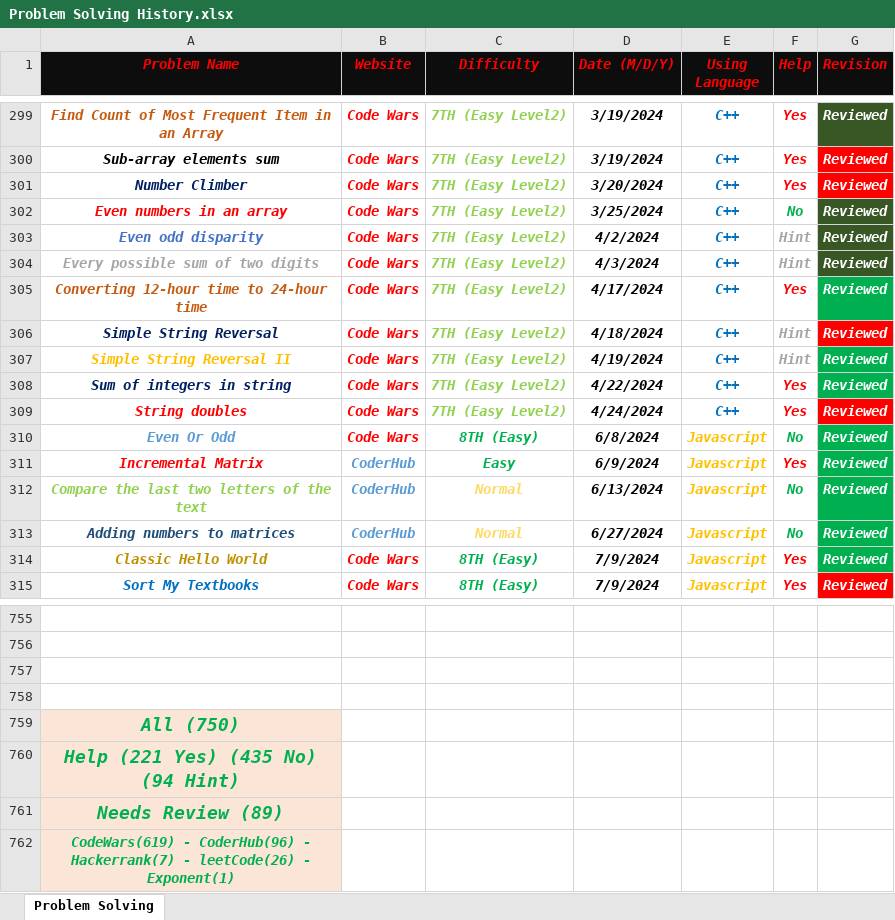
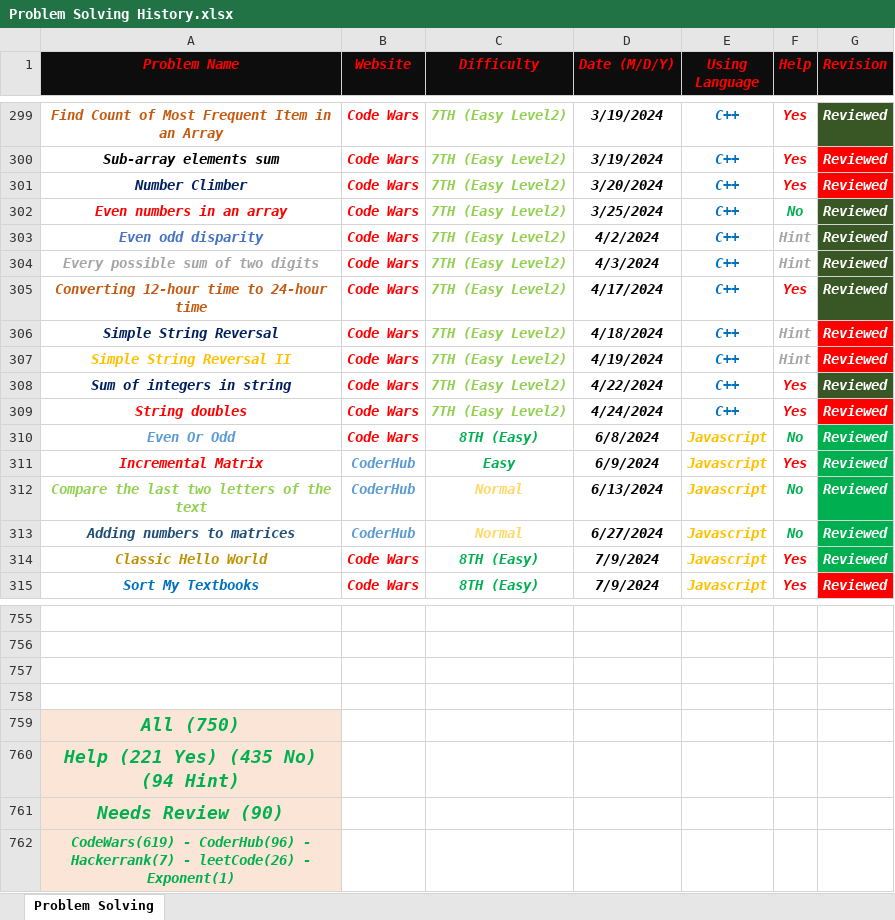
Before and after one commit to Marawan-Saqr/Problem-Solving, an Excel workbook: Problem Solving History.xlsx, sheet Problem Solving, drawn as a sheet; only a part is shown, gaps mark what is left out; values as stored, in another font and other column widths than the file's, no borders; the diff names each change by its address in the sheet, - before the commit and + after, or states it on an @@ line.

```diff
--- a/Problem Solving History.xlsx (sheet Problem Solving)
+++ b/Problem Solving History.xlsx (sheet Problem Solving)
-G305 fill: #00B050
+G305 fill: #385724
-G307 fill: #00B050
+G307 fill: #FF0000
-G308 fill: #00B050
+G308 fill: #385724
-A761 (Problem Name): Needs Review (89)
+A761 (Problem Name): Needs Review (90)
```
Also changed, not shown: Code & Notes/Functions & Notes.xlsx, 4 other files.
